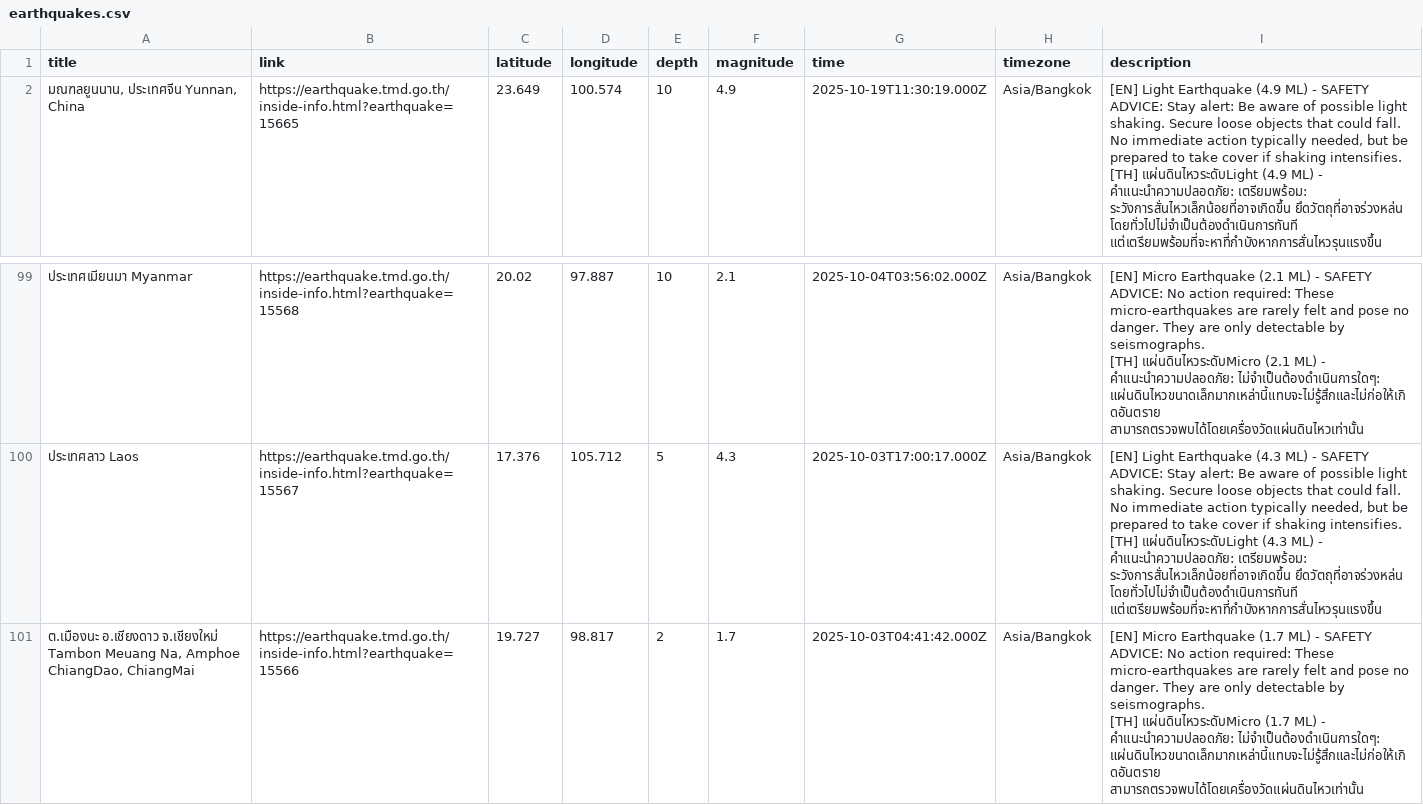
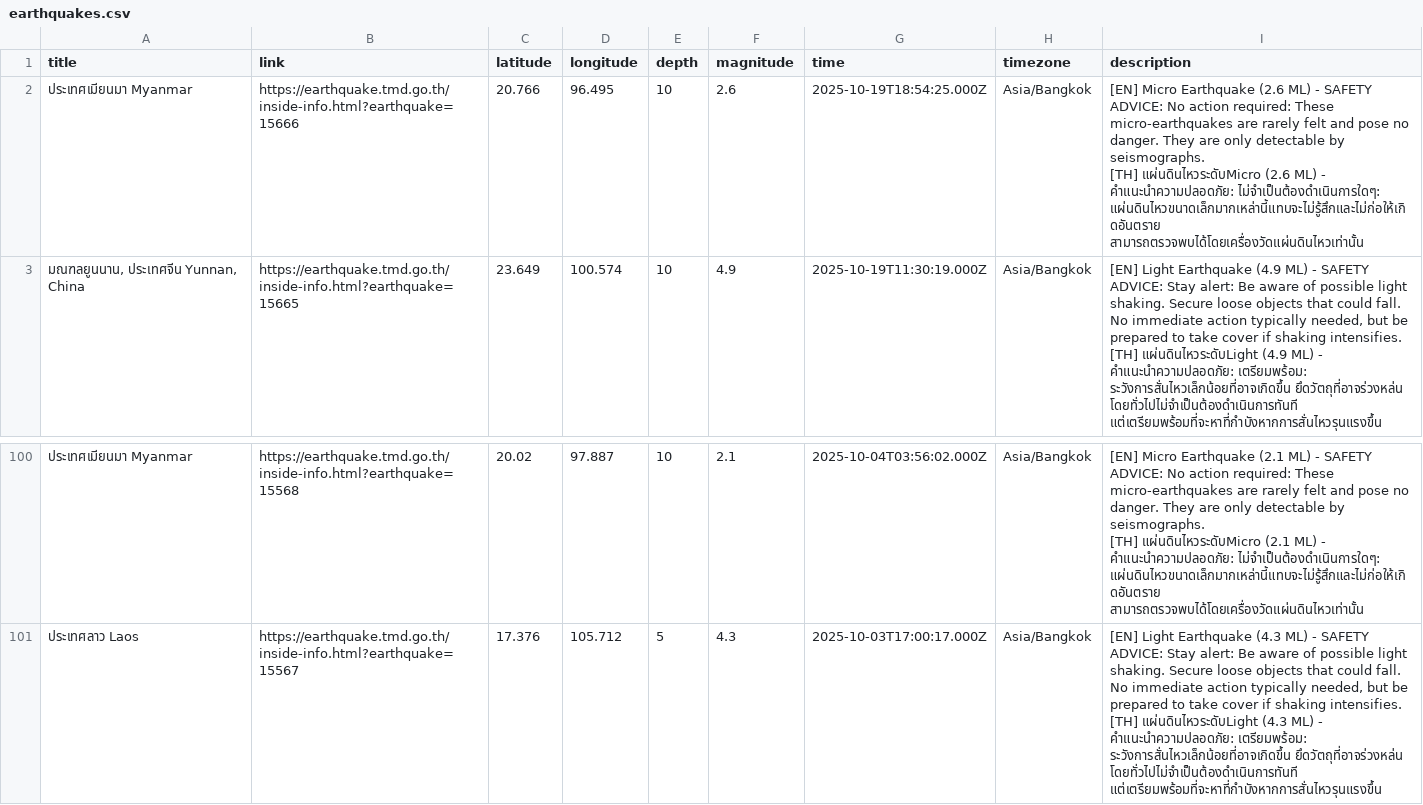
Before and after one commit to Pittawat2542/thailand-earthquake-visualizer, a CSV file: data/earthquakes.csv, drawn as a sheet; only a part is shown, gaps mark what is left out; removed rows and columns are numbered as before the commit, all else as after; ↵ is a line break in a cell; the diff names each change by its address in the sheet, - before the commit and + after, or states it on an @@ line.

```diff
--- a/data/earthquakes.csv
+++ b/data/earthquakes.csv
+row 2: ประเทศเมียนมา Myanmar | https://earthquake.tmd.go.th/inside-info.html?earthquake=15666 | 20.766 | 96.495 | 10 | 2.6 | 2025-10-19T18:54:25.000Z | Asia/Bangkok | [EN] Micro Earthquake (2.6 ML) - SAFETY ADVICE: No action required: These micro-earthquakes are rarely felt and pose no danger. They are only detectable by seismographs. ↵ [TH] แผ่นดินไหวระดับMicro (2.6 ML) - คำแนะนำความปลอดภัย: ไม่จำเป็นต้องดำเนินการใดๆ: แผ่นดินไหวขนาดเล็กมากเหล่านี้แทบจะไม่รู้สึกและไม่ก่อให้เกิดอันตราย สามารถตรวจพบได้โดยเครื่องวัดแผ่นดินไหวเท่านั้น
-row 101: ต.เมืองนะ อ.เชียงดาว จ.เชียงใหม่ Tambon Meuang Na, Amphoe ChiangDao, ChiangMai | https://earthquake.tmd.go.th/inside-info.html?earthquake=15566 | 19.727 | 98.817 | 2 | 1.7 | 2025-10-03T04:41:42.000Z | Asia/Bangkok | [EN] Micro Earthquake (1.7 ML) - SAFETY ADVICE: No action required: These micro-earthquakes are rarely felt and pose no danger. They are only detectable by seismographs. ↵ [TH] แผ่นดินไหวระดับMicro (1.7 ML) - คำแนะนำความปลอดภัย: ไม่จำเป็นต้องดำเนินการใดๆ: แผ่นดินไหวขนาดเล็กมากเหล่านี้แทบจะไม่รู้สึกและไม่ก่อให้เกิดอันตราย สามารถตรวจพบได้โดยเครื่องวัดแผ่นดินไหวเท่านั้น
```
Also changed, not shown: 2 other files.
